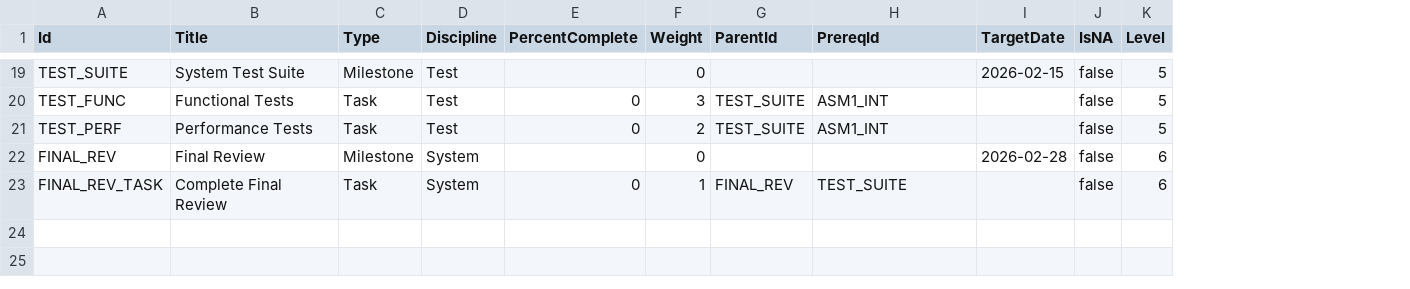
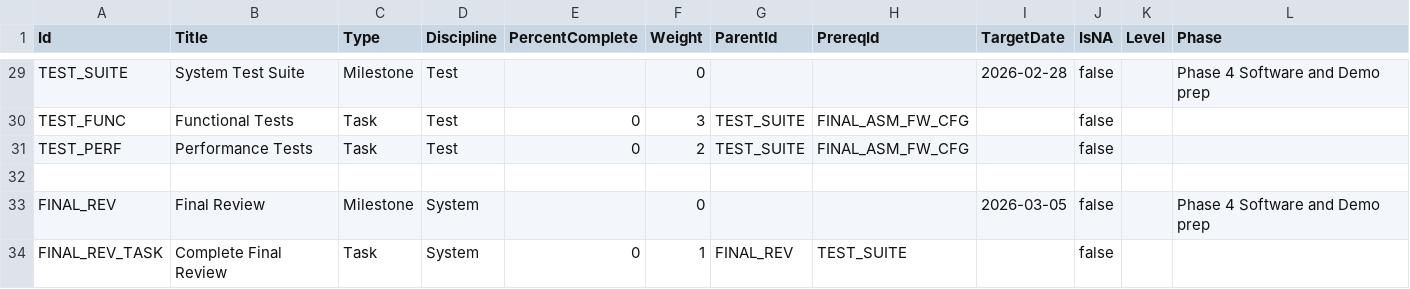
Before and after one commit to StevenDeam/DependencyGraphApp, a CSV file: sample_workitems.csv, drawn as a sheet; only a part is shown, gaps mark what is left out; addresses are those after the commit; the diff covers the shown part only; the diff names each change by its address in the sheet, - before the commit and + after, or states it on an @@ line.

Commit message:
phase layout engine implementation

```diff
--- a/sample_workitems.csv
+++ b/sample_workitems.csv
+column L (Phase), row 29: Phase 4 Software and Demo prep; row 33: Phase 4 Software and Demo prep
-I29 (TargetDate): 2026-02-15
+I29 (TargetDate): 2026-02-28
-K29:K31 (Level): 5
+K29:K31 (Level): (empty)
-H30:H31 (PrereqId): ASM1_INT
+H30:H31 (PrereqId): FINAL_ASM_FW_CFG
+row 32: (empty)
-I33 (TargetDate): 2026-02-28
+I33 (TargetDate): 2026-03-05
-K33:K34 (Level): 6
+K33:K34 (Level): (empty)
```
Also changed, not shown: 10 added rows and 17 edited cells elsewhere in this file, 14 other files.
